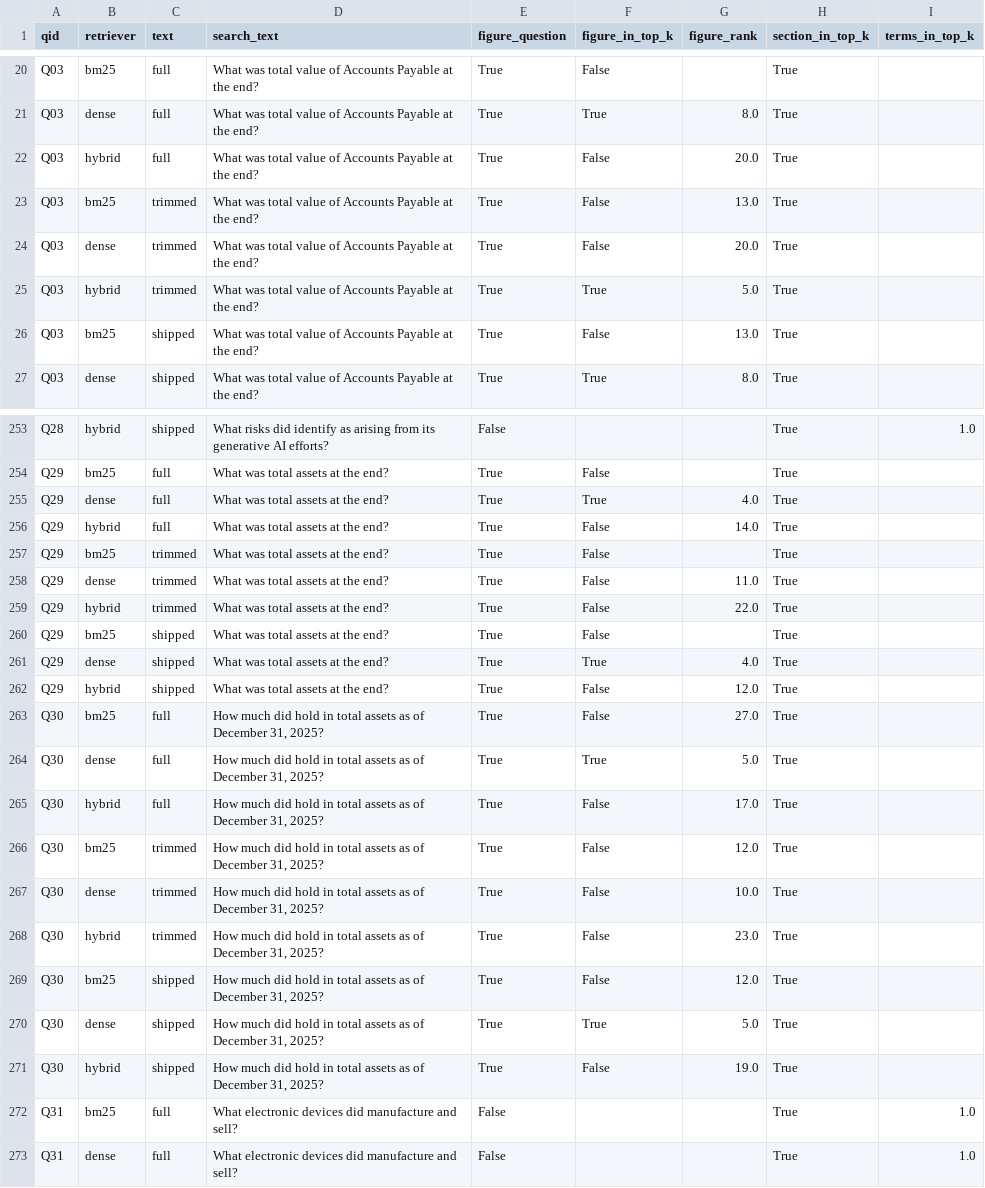
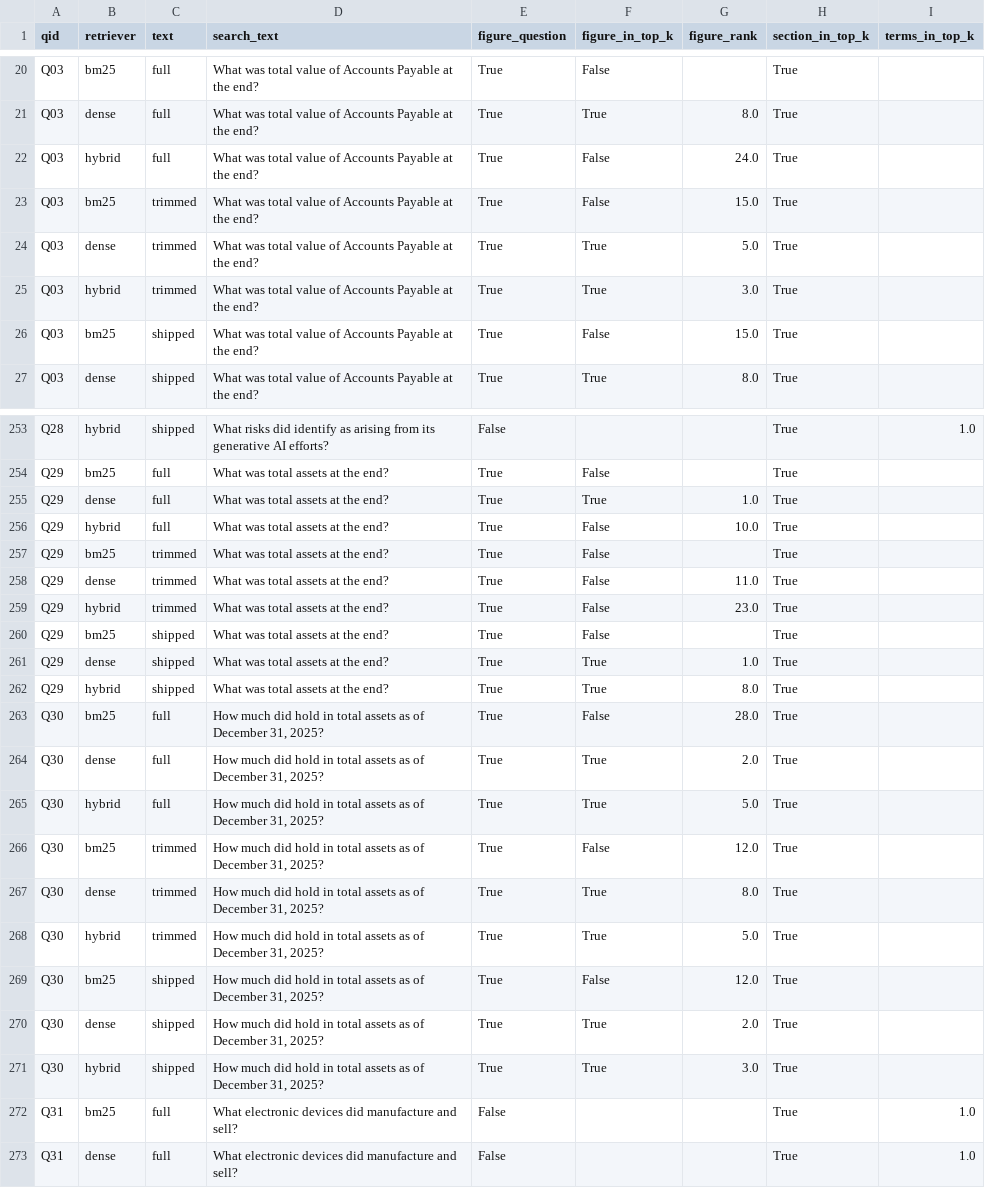
Before and after one commit to niclow236/bt4103-team8-sec-filing-assistant, a CSV file: notebooks/retrieval/results/search_text_comparison.csv, drawn as a sheet; only a part is shown, gaps mark what is left out; the diff covers the shown part only.

```diff
--- a/notebooks/retrieval/results/search_text_comparison.csv
+++ b/notebooks/retrieval/results/search_text_comparison.csv
@@ -21,7 +21,7 @@ Q03,bm25,full,What was total value of Accounts Payable at the end?,True,False,,T
 Q03,dense,full,What was total value of Accounts Payable at the end?,True,True,8.0,True,
-Q03,hybrid,full,What was total value of Accounts Payable at the end?,True,False,20.0,True,
-Q03,bm25,trimmed,What was total value of Accounts Payable at the end?,True,False,13.0,True,
-Q03,dense,trimmed,What was total value of Accounts Payable at the end?,True,False,20.0,True,
-Q03,hybrid,trimmed,What was total value of Accounts Payable at the end?,True,True,5.0,True,
-Q03,bm25,shipped,What was total value of Accounts Payable at the end?,True,False,13.0,True,
+Q03,hybrid,full,What was total value of Accounts Payable at the end?,True,False,24.0,True,
+Q03,bm25,trimmed,What was total value of Accounts Payable at the end?,True,False,15.0,True,
+Q03,dense,trimmed,What was total value of Accounts Payable at the end?,True,True,5.0,True,
+Q03,hybrid,trimmed,What was total value of Accounts Payable at the end?,True,True,3.0,True,
+Q03,bm25,shipped,What was total value of Accounts Payable at the end?,True,False,15.0,True,
 Q03,dense,shipped,What was total value of Accounts Payable at the end?,True,True,8.0,True,
@@ -254,19 +254,19 @@ Q28,hybrid,shipped,What risks did identify as arising from its generative AI eff
 Q29,bm25,full,What was total assets at the end?,True,False,,True,
-Q29,dense,full,What was total assets at the end?,True,True,4.0,True,
-Q29,hybrid,full,What was total assets at the end?,True,False,14.0,True,
+Q29,dense,full,What was total assets at the end?,True,True,1.0,True,
+Q29,hybrid,full,What was total assets at the end?,True,False,10.0,True,
 Q29,bm25,trimmed,What was total assets at the end?,True,False,,True,
 Q29,dense,trimmed,What was total assets at the end?,True,False,11.0,True,
-Q29,hybrid,trimmed,What was total assets at the end?,True,False,22.0,True,
+Q29,hybrid,trimmed,What was total assets at the end?,True,False,23.0,True,
 Q29,bm25,shipped,What was total assets at the end?,True,False,,True,
-Q29,dense,shipped,What was total assets at the end?,True,True,4.0,True,
-Q29,hybrid,shipped,What was total assets at the end?,True,False,12.0,True,
-Q30,bm25,full,"How much did hold in total assets as of December 31, 2025?",True,False,27.0,True,
-Q30,dense,full,"How much did hold in total assets as of December 31, 2025?",True,True,5.0,True,
-Q30,hybrid,full,"How much did hold in total assets as of December 31, 2025?",True,False,17.0,True,
+Q29,dense,shipped,What was total assets at the end?,True,True,1.0,True,
+Q29,hybrid,shipped,What was total assets at the end?,True,True,8.0,True,
+Q30,bm25,full,"How much did hold in total assets as of December 31, 2025?",True,False,28.0,True,
+Q30,dense,full,"How much did hold in total assets as of December 31, 2025?",True,True,2.0,True,
+Q30,hybrid,full,"How much did hold in total assets as of December 31, 2025?",True,True,5.0,True,
 Q30,bm25,trimmed,"How much did hold in total assets as of December 31, 2025?",True,False,12.0,True,
-Q30,dense,trimmed,"How much did hold in total assets as of December 31, 2025?",True,False,10.0,True,
-Q30,hybrid,trimmed,"How much did hold in total assets as of December 31, 2025?",True,False,23.0,True,
+Q30,dense,trimmed,"How much did hold in total assets as of December 31, 2025?",True,True,8.0,True,
+Q30,hybrid,trimmed,"How much did hold in total assets as of December 31, 2025?",True,True,5.0,True,
 Q30,bm25,shipped,"How much did hold in total assets as of December 31, 2025?",True,False,12.0,True,
-Q30,dense,shipped,"How much did hold in total assets as of December 31, 2025?",True,True,5.0,True,
-Q30,hybrid,shipped,"How much did hold in total assets as of December 31, 2025?",True,False,19.0,True,
+Q30,dense,shipped,"How much did hold in total assets as of December 31, 2025?",True,True,2.0,True,
+Q30,hybrid,shipped,"How much did hold in total assets as of December 31, 2025?",True,True,3.0,True,
 Q31,bm25,full,What electronic devices did manufacture and sell?,False,,,True,1.0
```
Also changed, not shown: 71 edited cells elsewhere in this file, 3 other files.
